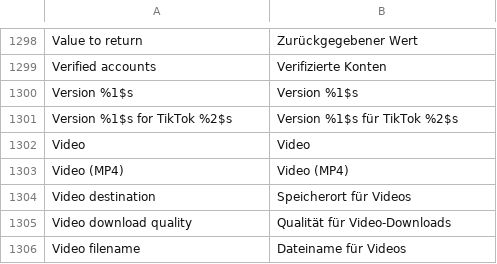
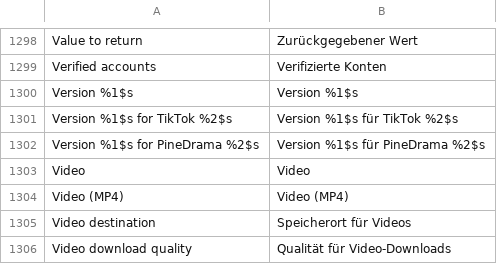
Before and after one commit to Nezumi-2711/HushFeed, a TSV file: extensions/tiktok/src/main/l10n/de.tsv, drawn as a sheet; only a part is shown, gaps mark what is left out; the shorter side is filled out with more unchanged rows; the diff names each change by its address in the sheet, - before the commit and + after, or states it on an @@ line.

```diff
--- a/extensions/tiktok/src/main/l10n/de.tsv
+++ b/extensions/tiktok/src/main/l10n/de.tsv
+row 1302: Version %1$s for PineDrama %2$s | Version %1$s für PineDrama %2$s
```
Also changed, not shown: extensions/tiktok/src/main/l10n/az.tsv, extensions/tiktok/src/main/l10n/es.tsv, 27 other files.
